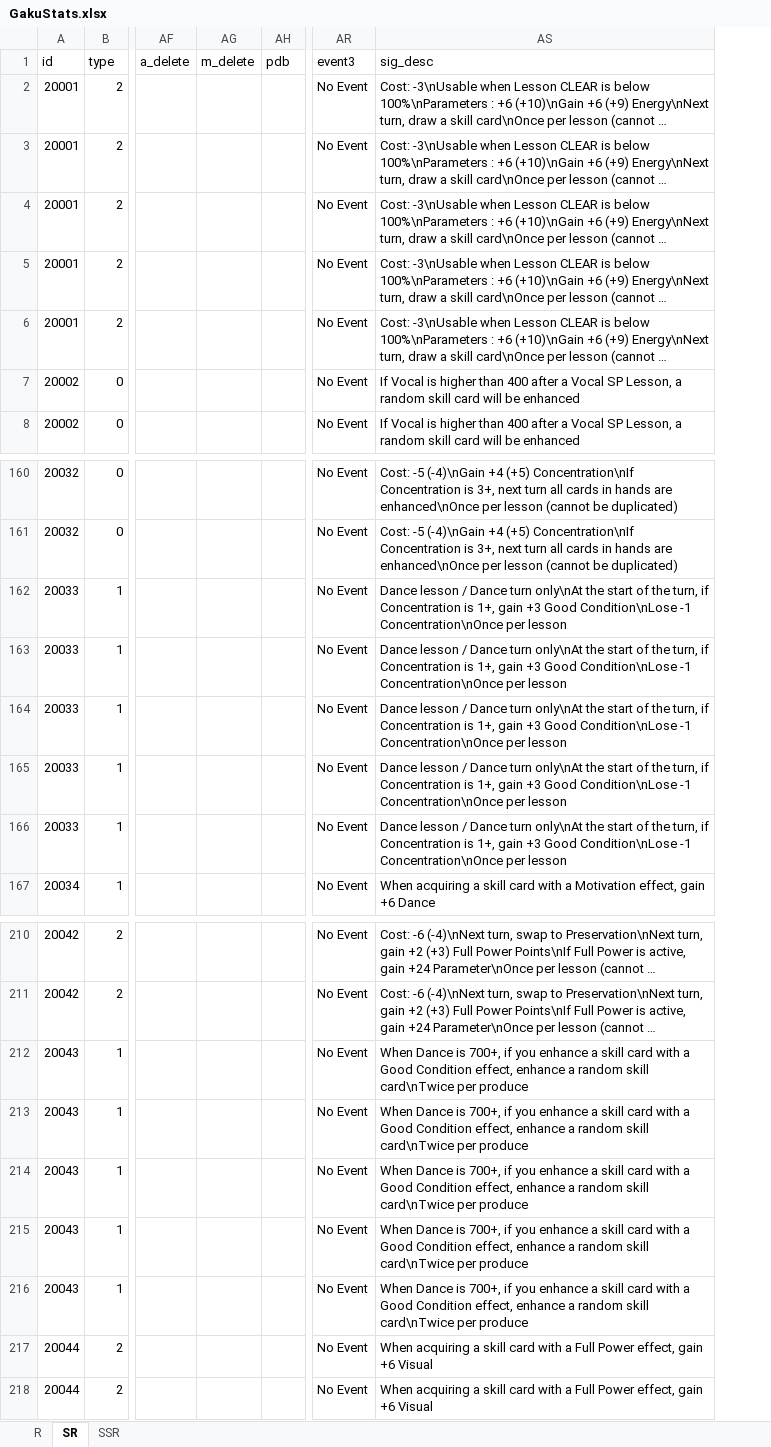
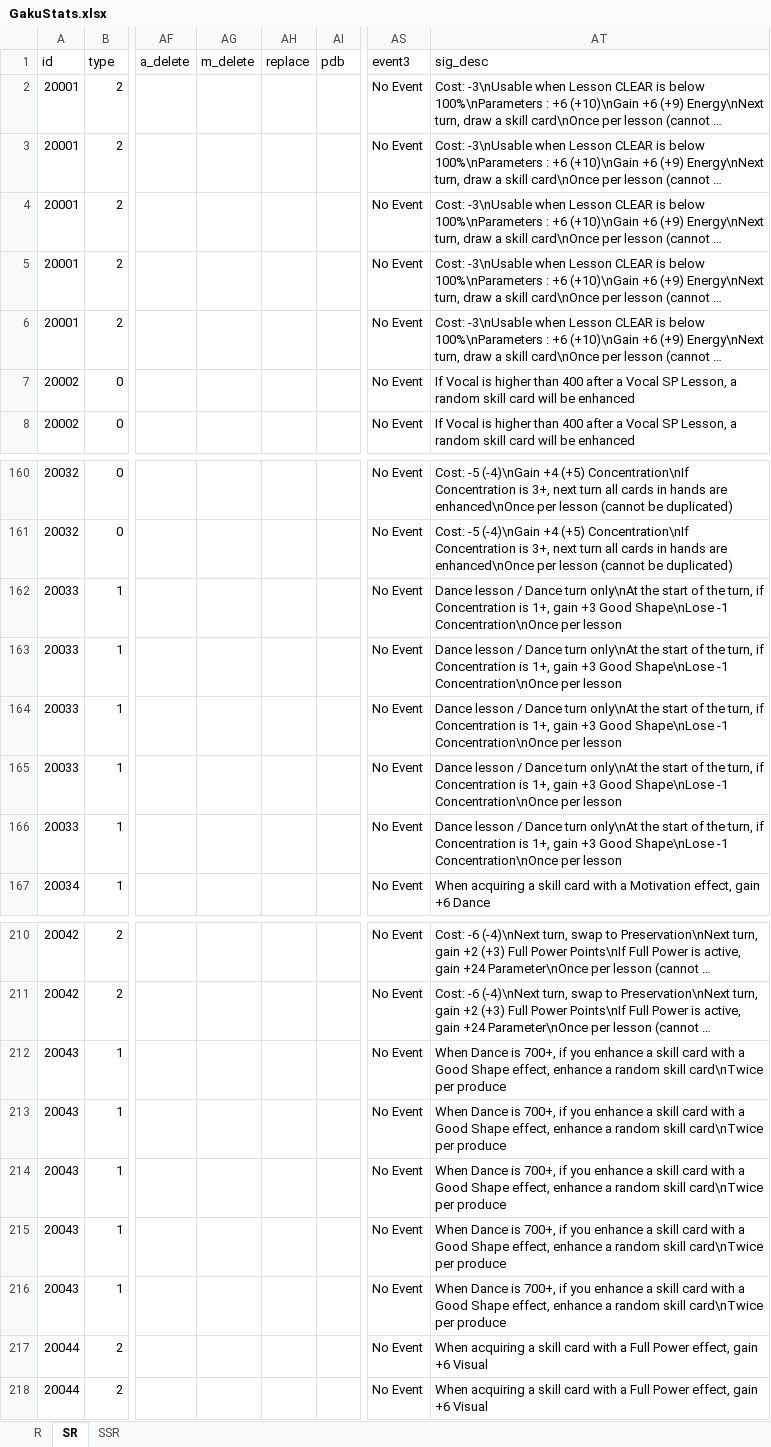
Before and after one commit to ChunAlt/gakumas-tierlist-resources, an Excel workbook: GakuConverter/GakuStats.xlsx, sheet SR, drawn as a sheet; only a part is shown, gaps mark what is left out; long unchanged cells end in …; values as stored, in another font and other column widths than the file's, no borders; addresses are those after the commit; the diff covers the shown part only; the diff names each change by its address in the sheet, - before the commit and + after, or states it on an @@ line.

```diff
--- a/GakuConverter/GakuStats.xlsx (sheet SR)
+++ b/GakuConverter/GakuStats.xlsx (sheet SR)
+column AH (replace), empty
-AT162:AT166 (sig_desc): …+3 Good Condition\nLose -1 Concentration\nOnce…
+AT162:AT166 (sig_desc): …+3 Good Shape\nLose -1 Concentration\nOnce…
-AT212:AT216 (sig_desc): …a Good Condition effect, enhance…
+AT212:AT216 (sig_desc): …a Good Shape effect, enhance…
```
Also changed, not shown: 5 added rows and 15 edited cells elsewhere in this sheet, sheet SSR, sheet R, 13 other files.
